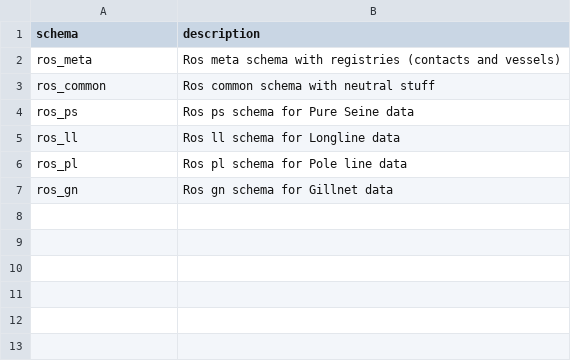
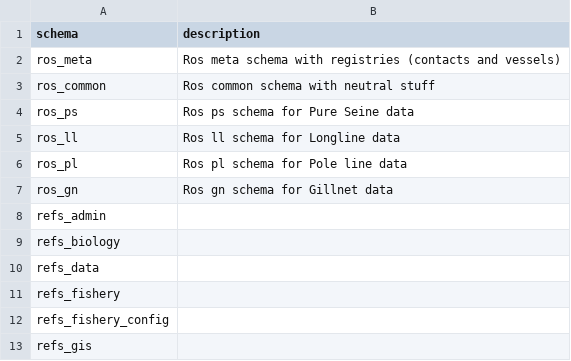
Before and after one commit to iotc-secretariat/iotc-ros-model, a CSV file: models/IOTC_Ros_3_3_0_2026_05_28/schemas_description.csv, drawn as a sheet; the diff names each change by its address in the sheet, - before the commit and + after, or states it on an @@ line.

```diff
--- a/models/IOTC_Ros_3_3_0_2026_05_28/schemas_description.csv
+++ b/models/IOTC_Ros_3_3_0_2026_05_28/schemas_description.csv
+row 8: refs_admin
+row 9: refs_biology
+row 10: refs_data
+row 11: refs_fishery
+row 12: refs_fishery_config
+row 13: refs_gis
```
Also changed, not shown: models/IOTC_Ros_3_3_0_2026_05_28/tables_description.csv, models/IOTC_Ros_3_3_0_2026_05_28/tables_primary_keys.csv, 2 other files.
